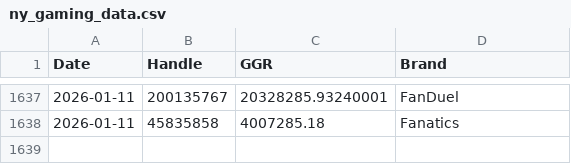
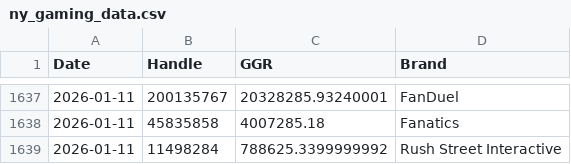
Before and after one commit to nosherzapoo/OSBdata, a CSV file: data_archive/latest/ny_gaming_data.csv, drawn as a sheet; only a part is shown, gaps mark what is left out; the diff names each change by its address in the sheet, - before the commit and + after, or states it on an @@ line.

```diff
--- a/data_archive/latest/ny_gaming_data.csv
+++ b/data_archive/latest/ny_gaming_data.csv
+row 1639: 2026-01-11 | 11498284 | 788625.3399999992 | Rush Street Interactive
```
Also changed, not shown: 1 other file.
